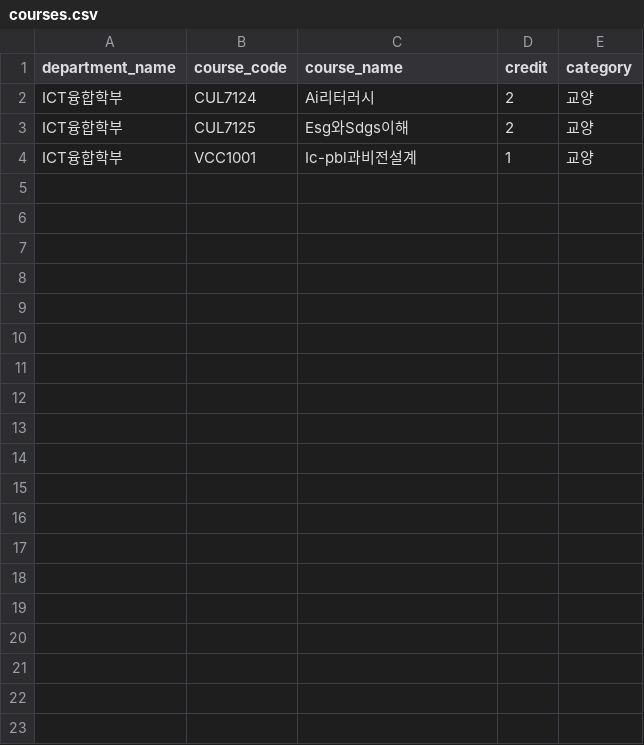
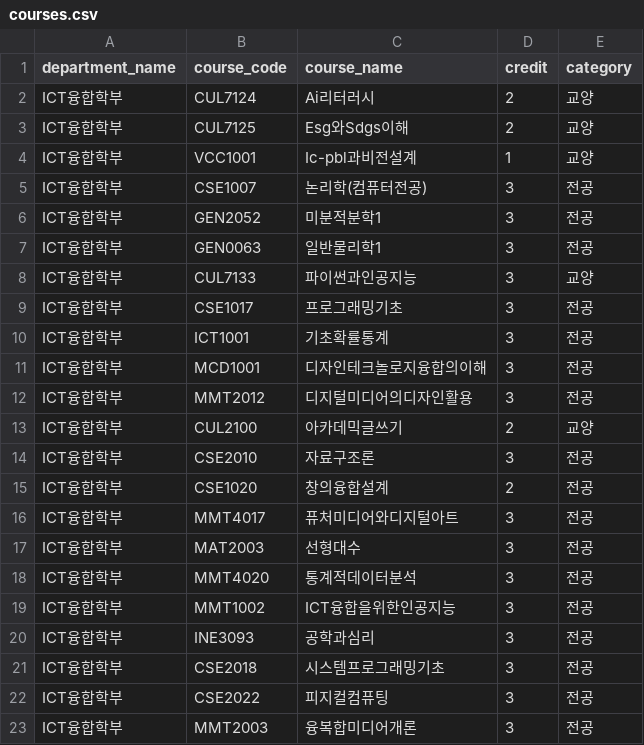
Before and after one commit to Junseok626/sugang-dashboard, a CSV file: backend/data/raw/courses.csv, drawn as a sheet; only a part is shown; the diff covers the shown part only; the diff names each change by its address in the sheet, - before the commit and + after, or states it on an @@ line.

```diff
--- a/backend/data/raw/courses.csv
+++ b/backend/data/raw/courses.csv
+row 5: ICT융합학부 | CSE1007 | 논리학(컴퓨터전공) | 3 | 전공
+row 6: ICT융합학부 | GEN2052 | 미분적분학1 | 3 | 전공
+row 7: ICT융합학부 | GEN0063 | 일반물리학1 | 3 | 전공
+row 8: ICT융합학부 | CUL7133 | 파이썬과인공지능 | 3 | 교양
+row 9: ICT융합학부 | CSE1017 | 프로그래밍기초 | 3 | 전공
+row 10: ICT융합학부 | ICT1001 | 기초확률통계 | 3 | 전공
+row 11: ICT융합학부 | MCD1001 | 디자인테크놀로지융합의이해 | 3 | 전공
+row 12: ICT융합학부 | MMT2012 | 디지털미디어의디자인활용 | 3 | 전공
+row 13: ICT융합학부 | CUL2100 | 아카데믹글쓰기 | 2 | 교양
+row 14: ICT융합학부 | CSE2010 | 자료구조론 | 3 | 전공
+row 15: ICT융합학부 | CSE1020 | 창의융합설계 | 2 | 전공
+row 16: ICT융합학부 | MMT4017 | 퓨처미디어와디지털아트 | 3 | 전공
+row 17: ICT융합학부 | MAT2003 | 선형대수 | 3 | 전공
+row 18: ICT융합학부 | MMT4020 | 통계적데이터분석 | 3 | 전공
+row 19: ICT융합학부 | MMT1002 | ICT융합을위한인공지능 | 3 | 전공
+row 20: ICT융합학부 | INE3093 | 공학과심리 | 3 | 전공
+row 21: ICT융합학부 | CSE2018 | 시스템프로그래밍기초 | 3 | 전공
+row 22: ICT융합학부 | CSE2022 | 피지컬컴퓨팅 | 3 | 전공
+row 23: ICT융합학부 | MMT2003 | 융복합미디어개론 | 3 | 전공
```
Also changed, not shown: 16 added rows elsewhere in this file, backend/data/raw/offerings.csv.
